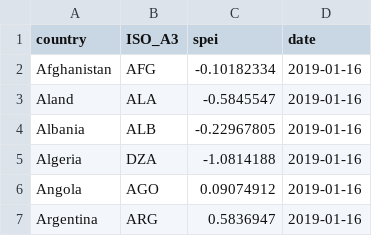
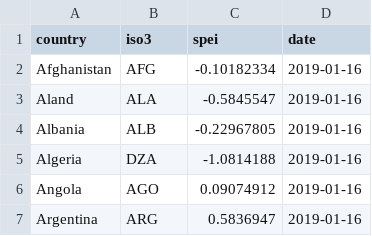
Before and after one commit to Chen-Mengying/climate-migration-model, a CSV file: data/processed/spei_country_month_test.csv, drawn as a sheet; only a part is shown.

```diff
--- a/data/processed/spei_country_month_test.csv
+++ b/data/processed/spei_country_month_test.csv
@@ -1,2 +1,2 @@
-country,ISO_A3,spei,date
+country,iso3,spei,date
 Afghanistan,AFG,-0.10182334,2019-01-16
```
Also changed, not shown: 1 other file.
